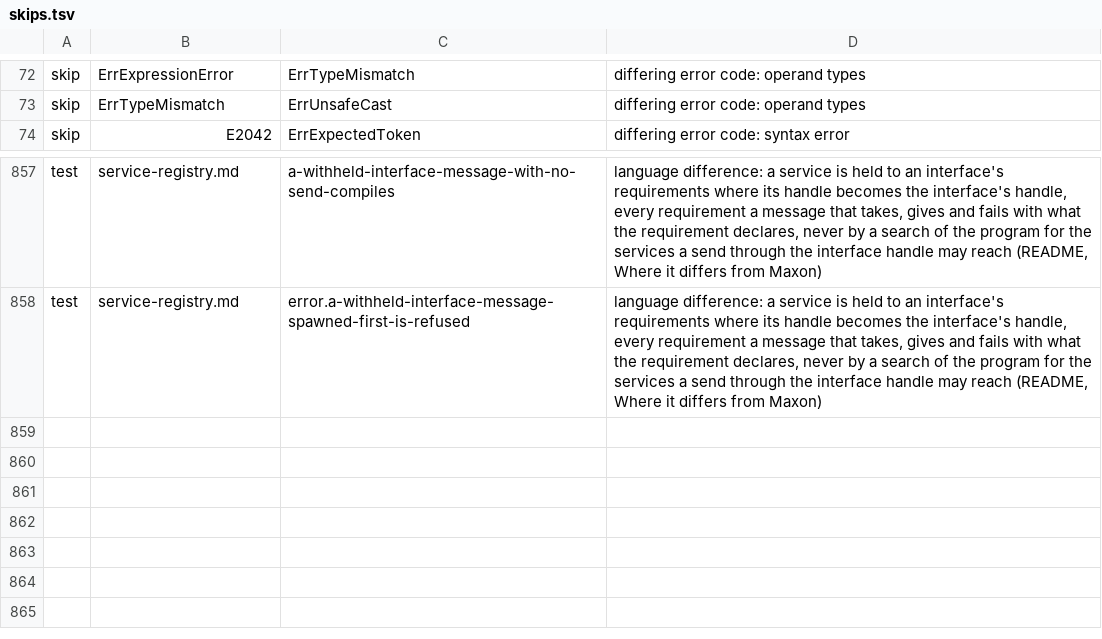
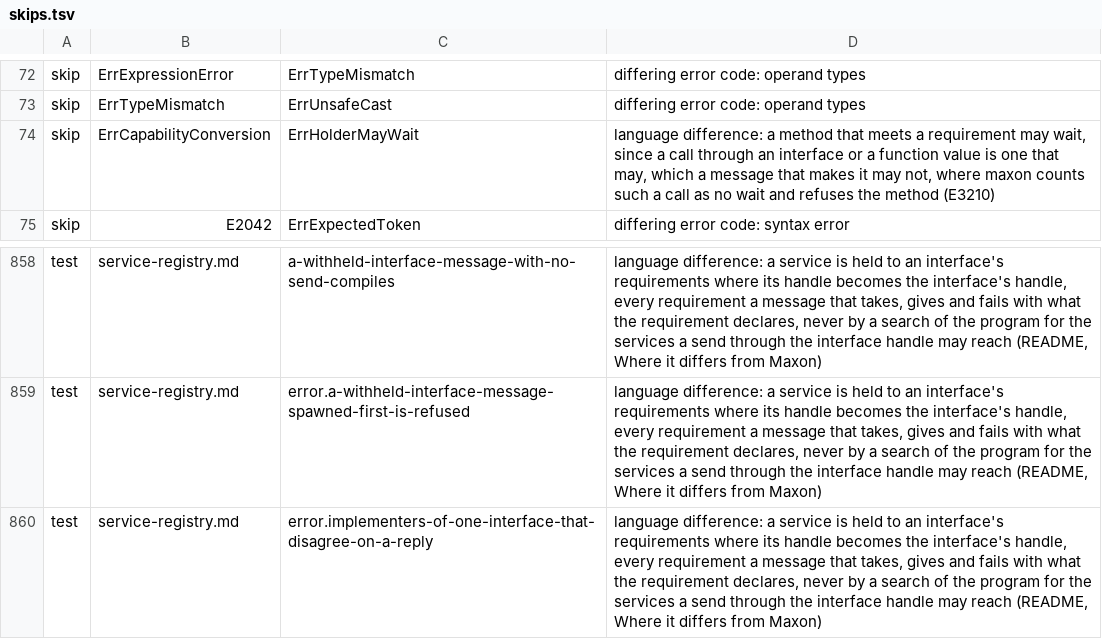
Before and after one commit to maxon-lang/maxon-rewrite-bootstrap, a TSV file: self/driver/skips.tsv, drawn as a sheet; only a part is shown, gaps mark what is left out.

```diff
--- a/self/driver/skips.tsv
+++ b/self/driver/skips.tsv
@@ -73,2 +73,3 @@ skip	ErrExpressionError	ErrTypeMismatch	differing error code: operand types
 skip	ErrTypeMismatch	ErrUnsafeCast	differing error code: operand types
+skip	ErrCapabilityConversion	ErrHolderMayWait	language difference: a method that meets a requirement may wait, since a call through an interface or a function value is one that may, which a message that makes it may not, where maxon counts such a call as no wait and refuses the method (E3210)
 skip	E2042	ErrExpectedToken	differing error code: syntax error
@@ -858 +859,2 @@ test	service-registry.md	a-withheld-interface-message-with-no-send-compiles	lang
 test	service-registry.md	error.a-withheld-interface-message-spawned-first-is-refused	language difference: a service is held to an interface's requirements where its handle becomes the interface's handle, every requirement a message that takes, gives and fails with what the requirement declares, never by a search of the program for the services a send through the interface handle may reach (README, Where it differs from Maxon)
+test	service-registry.md	error.implementers-of-one-interface-that-disagree-on-a-reply	language difference: a service is held to an interface's requirements where its handle becomes the interface's handle, every requirement a message that takes, gives and fails with what the requirement declares, never by a search of the program for the services a send through the interface handle may reach (README, Where it differs from Maxon)
```
Also changed, not shown: 6 other files.
